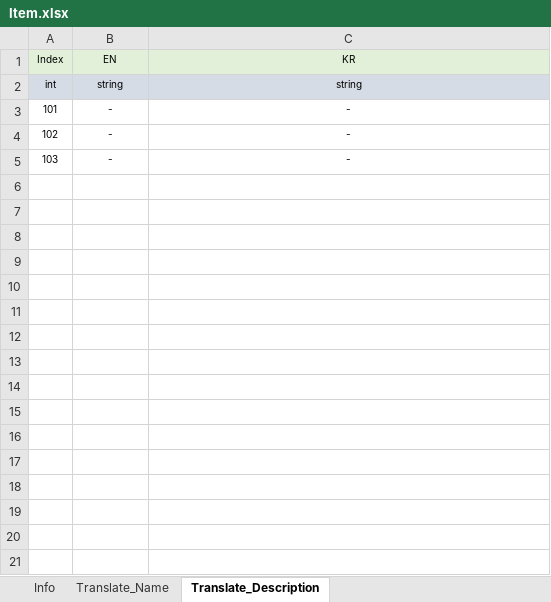
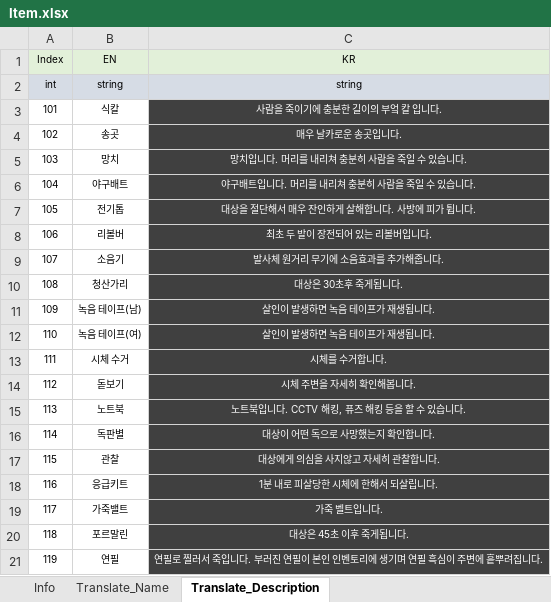
Before and after one commit to shlifedev/proudnet_test, an Excel workbook: Table/xlsx/Item.xlsx, sheet Translate_Description, drawn as a sheet; only a part is shown; values as stored, in another font and other column widths than the file's, no borders; the diff covers the shown part only; the diff names each change by its address in the sheet, - before the commit and + after, or states it on an @@ line.

```diff
--- a/Table/xlsx/Item.xlsx (sheet Translate_Description)
+++ b/Table/xlsx/Item.xlsx (sheet Translate_Description)
-B3 (EN): -
+B3 (EN): 식칼
-C3 (KR): -
+C3 (KR): 사람을 죽이기에 충분한 길이의 부엌 칼 입니다.
@@ C3:C5 fill: none → #404040, text colour: black → #FFFFFF @@
-B4 (EN): -
+B4 (EN): 송곳
-C4 (KR): -
+C4 (KR): 매우 날카로운 송곳입니다.
-B5 (EN): -
+B5 (EN): 망치
-C5 (KR): -
+C5 (KR): 망치입니다. 머리를 내리쳐 충분히 사람을 죽일 수 있습니다.
+row 6: 104 | 야구배트 | 야구배트입니다. 머리를 내리쳐 충분히 사람을 죽일 수 있습니다.
+row 7: 105 | 전기톱 | 대상을 절단해서 매우 잔인하게 살해합니다. 사방에 피가 튑니다.
+row 8: 106 | 리볼버 | 최초 두 발이 장전되어 있는 리볼버입니다.
+row 9: 107 | 소음기 | 발사체 원거리 무기에 소음효과를 추가해줍니다.
+row 10: 108 | 청산가리 | 대상은 30초후 죽게됩니다.
+row 11: 109 | 녹음 테이프(남) | 살인이 발생하면 녹음 테이프가 재생됩니다.
+row 12: 110 | 녹음 테이프(여) | 살인이 발생하면 녹음 테이프가 재생됩니다.
+row 13: 111 | 시체 수거 | 시체를 수거합니다.
+row 14: 112 | 돋보기 | 시체 주변을 자세히 확인해봅니다.
+row 15: 113 | 노트북 | 노트북입니다. CCTV 해킹, 퓨즈 해킹 등을 할 수 있습니다.
+row 16: 114 | 독판별 | 대상이 어떤 독으로 사망했는지 확인합니다.
+row 17: 115 | 관찰 | 대상에게 의심을 사지않고 자세히 관찰합니다.
+row 18: 116 | 응급키트 | 1분 내로 피살당한 시체에 한해서 되살립니다.
+row 19: 117 | 가죽밸트 | 가죽 벨트입니다.
+row 20: 118 | 포르말린 | 대상은 45초 이후 죽게됩니다.
+row 21: 119 | 연필 | 연필로 찔러서 죽입니다. 부러진 연필이 본인 인벤토리에 생기며 연필 흑심이 주변에 흩뿌려집니다.
```
Also changed, not shown: 11 added rows elsewhere in this sheet, sheet Info, sheet Translate_Name, Table/xlsx/Buff.xlsx, 27 other files.
